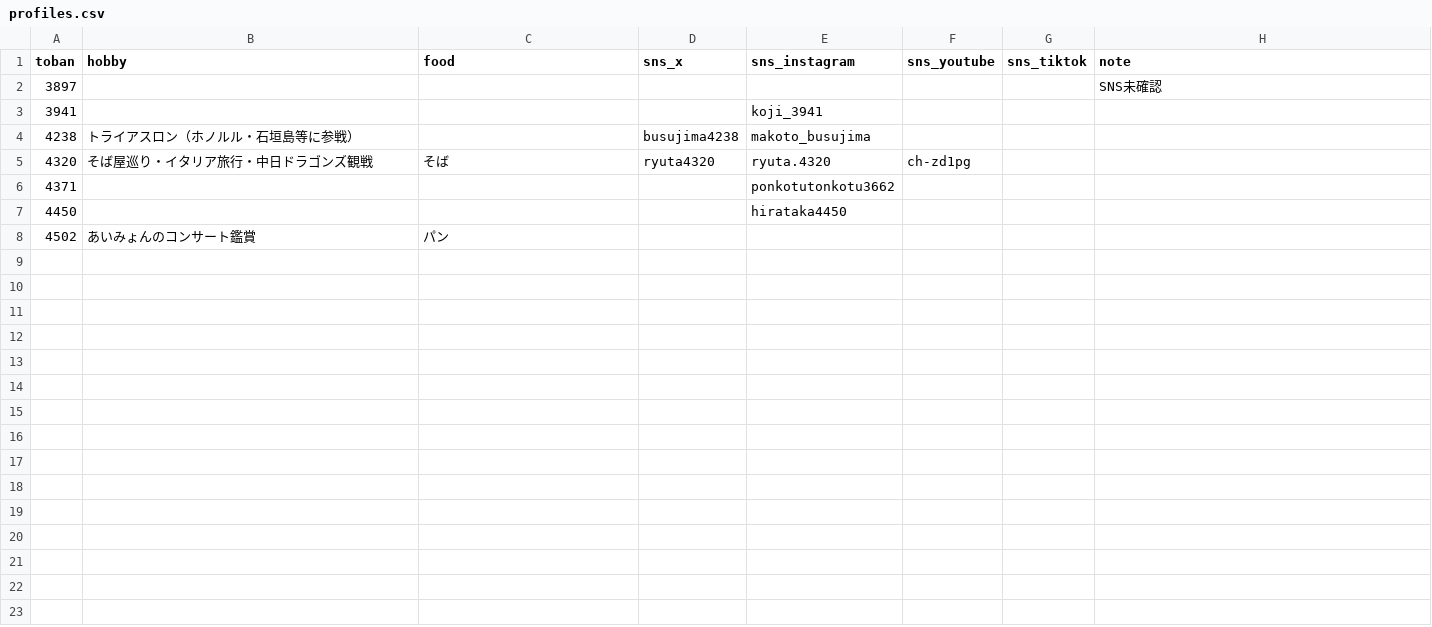
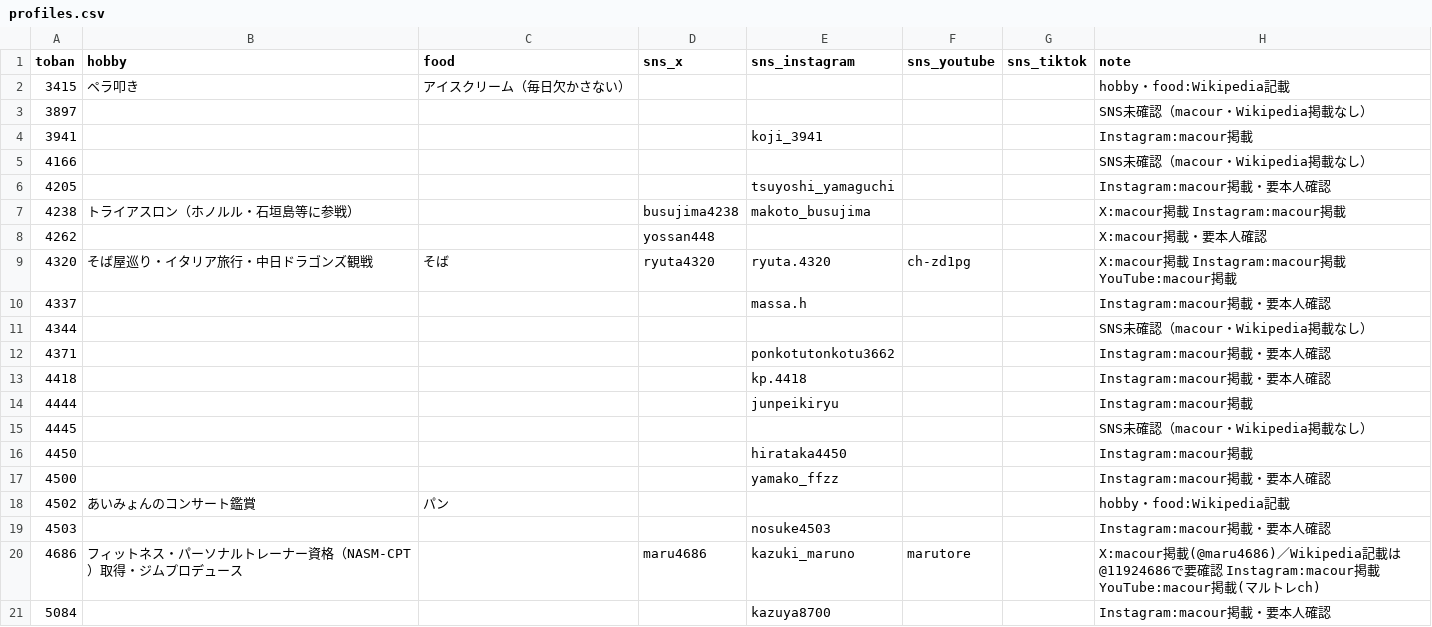
Before and after one commit to bonito323-a11y/funetan, a CSV file: data/profiles.csv, drawn as a sheet.

Commit message:
profiles.csv 20名に拡充・全選手ページ再生成
[profiles.csv] 既存7名→20名（賞金上位20名バッチ）に拡充
新規追加13名：桐生順平/丸野一樹/吉田拡郎/新田雄史/馬場貴也/
末永和也/茅原悠紀/宮地元輝/松井繁/平本真之/山田康二/上野真之介/山口剛

[SNS調査結果] macour直接リンクを優先、note欄に出典と要確認フラグを記載
- Instagram確認: 12名 / X確認: 4名 / YouTube確認: 2名
- SNS未確認: 白井英治・吉田拡郎・新田雄史・宮地元輝（macour/Wikipedia掲載なし）
- 丸野一樹のX: macour=@maru4686 / Wikipedia=@11924686 要確認記載

[趣味・食べ物] Wikipedia確認分のみ登録
- 松井繁: ペラ叩き・アイスクリーム毎日
- 峰竜太: そば屋巡り・イタリア旅行・竜太 / そば（前回より継続）
- 遠藤エミ: あいみょん鑑賞・パン（前回より継続）

```diff
--- a/data/profiles.csv
+++ b/data/profiles.csv
@@ -1,8 +1,21 @@
 toban,hobby,food,sns_x,sns_instagram,sns_youtube,sns_tiktok,note
-3897,,,,,,,SNS未確認
-3941,,,,koji_3941,,,
-4238,トライアスロン（ホノルル・石垣島等に参戦）,,busujima4238,makoto_busujima,,,
-4320,そば屋巡り・イタリア旅行・中日ドラゴンズ観戦,そば,ryuta4320,ryuta.4320,ch-zd1pg,,
-4371,,,,ponkotutonkotu3662,,,
-4450,,,,hirataka4450,,,
-4502,あいみょんのコンサート鑑賞,パン,,,,,
+3415,ペラ叩き,アイスクリーム（毎日欠かさない）,,,,,hobby・food:Wikipedia記載
+3897,,,,,,,SNS未確認（macour・Wikipedia掲載なし）
+3941,,,,koji_3941,,,Instagram:macour掲載
+4166,,,,,,,SNS未確認（macour・Wikipedia掲載なし）
+4205,,,,tsuyoshi_yamaguchi,,,Instagram:macour掲載・要本人確認
+4238,トライアスロン（ホノルル・石垣島等に参戦）,,busujima4238,makoto_busujima,,,X:macour掲載 Instagram:macour掲載
+4262,,,yossan448,,,,X:macour掲載・要本人確認
+4320,そば屋巡り・イタリア旅行・中日ドラゴンズ観戦,そば,ryuta4320,ryuta.4320,ch-zd1pg,,X:macour掲載 Instagram:macour掲載 YouTube:macour掲載
+4337,,,,massa.h,,,Instagram:macour掲載・要本人確認
+4344,,,,,,,SNS未確認（macour・Wikipedia掲載なし）
+4371,,,,ponkotutonkotu3662,,,Instagram:macour掲載・要本人確認
+4418,,,,kp.4418,,,Instagram:macour掲載・要本人確認
+4444,,,,junpeikiryu,,,Instagram:macour掲載
+4445,,,,,,,SNS未確認（macour・Wikipedia掲載なし）
+4450,,,,hirataka4450,,,Instagram:macour掲載
+4500,,,,yamako_ffzz,,,Instagram:macour掲載・要本人確認
+4502,あいみょんのコンサート鑑賞,パン,,,,,hobby・food:Wikipedia記載
+4503,,,,nosuke4503,,,Instagram:macour掲載・要本人確認
+4686,フィットネス・パーソナルトレーナー資格（NASM-CPT）取得・ジムプロデュース,,maru4686,kazuki_maruno,marutore,,X:macour掲載(@maru4686)／Wikipedia記載は@11924686で要確認 Instagram:macour掲載 YouTube:macour掲載(マルトレch)
+5084,,,,kazuya8700,,,Instagram:macour掲載・要本人確認
```
Also changed, not shown: 10 other files.
